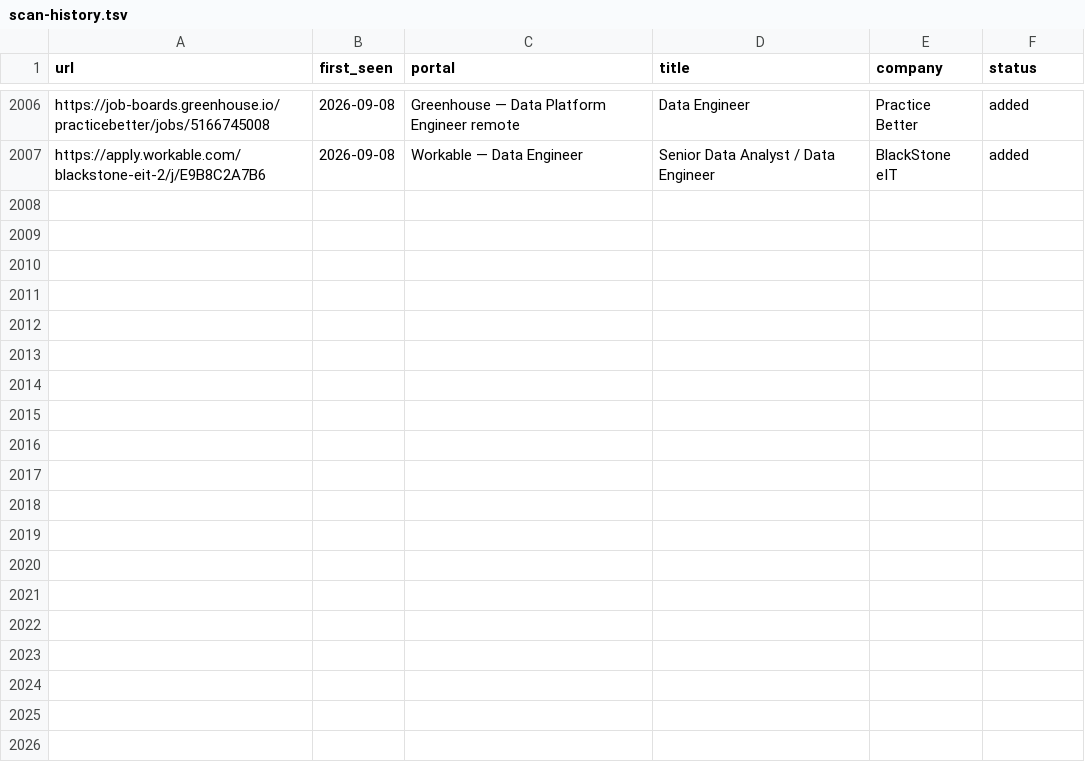
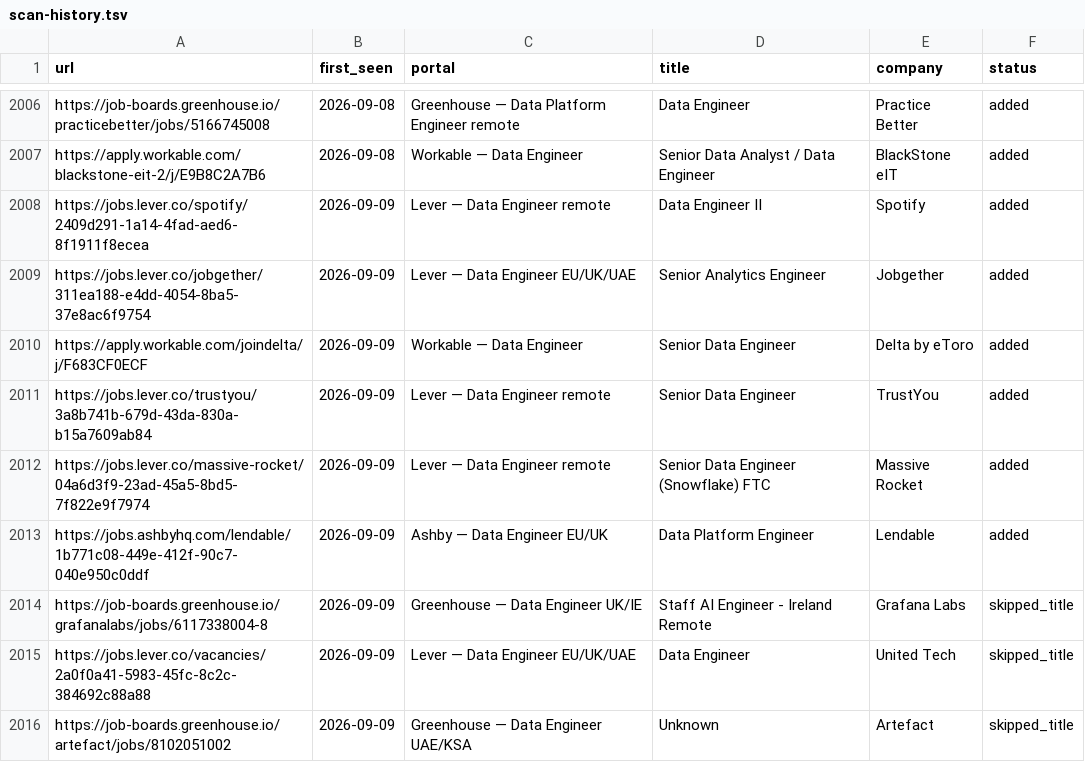
Before and after one commit to MoAshraf10/career-ops, a TSV file: data/scan-history.tsv, drawn as a sheet; only a part is shown, gaps mark what is left out.

```diff
--- a/data/scan-history.tsv
+++ b/data/scan-history.tsv
@@ -2007 +2007,10 @@ https://job-boards.greenhouse.io/practicebetter/jobs/5166745008	2026-09-08	Green
 https://apply.workable.com/blackstone-eit-2/j/E9B8C2A7B6	2026-09-08	Workable — Data Engineer	Senior Data Analyst / Data Engineer	BlackStone eIT	added
+https://jobs.lever.co/spotify/2409d291-1a14-4fad-aed6-8f1911f8ecea	2026-09-09	Lever — Data Engineer remote	Data Engineer II	Spotify	added
+https://jobs.lever.co/jobgether/311ea188-e4dd-4054-8ba5-37e8ac6f9754	2026-09-09	Lever — Data Engineer EU/UK/UAE	Senior Analytics Engineer	Jobgether	added
+https://apply.workable.com/joindelta/j/F683CF0ECF	2026-09-09	Workable — Data Engineer	Senior Data Engineer	Delta by eToro	added
+https://jobs.lever.co/trustyou/3a8b741b-679d-43da-830a-b15a7609ab84	2026-09-09	Lever — Data Engineer remote	Senior Data Engineer	TrustYou	added
+https://jobs.lever.co/massive-rocket/04a6d3f9-23ad-45a5-8bd5-7f822e9f7974	2026-09-09	Lever — Data Engineer remote	Senior Data Engineer (Snowflake) FTC	Massive Rocket	added
+https://jobs.ashbyhq.com/lendable/1b771c08-449e-412f-90c7-040e950c0ddf	2026-09-09	Ashby — Data Engineer EU/UK	Data Platform Engineer	Lendable	added
+https://job-boards.greenhouse.io/grafanalabs/jobs/6117338004-8	2026-09-09	Greenhouse — Data Engineer UK/IE	Staff AI Engineer - Ireland Remote	Grafana Labs	skipped_title
+https://jobs.lever.co/vacancies/2a0f0a41-5983-45fc-8c2c-384692c88a88	2026-09-09	Lever — Data Engineer EU/UK/UAE	Data Engineer	United Tech	skipped_title
+https://job-boards.greenhouse.io/artefact/jobs/8102051002	2026-09-09	Greenhouse — Data Engineer UAE/KSA	Unknown	Artefact	skipped_title
```
Also changed, not shown: 1 other file.
